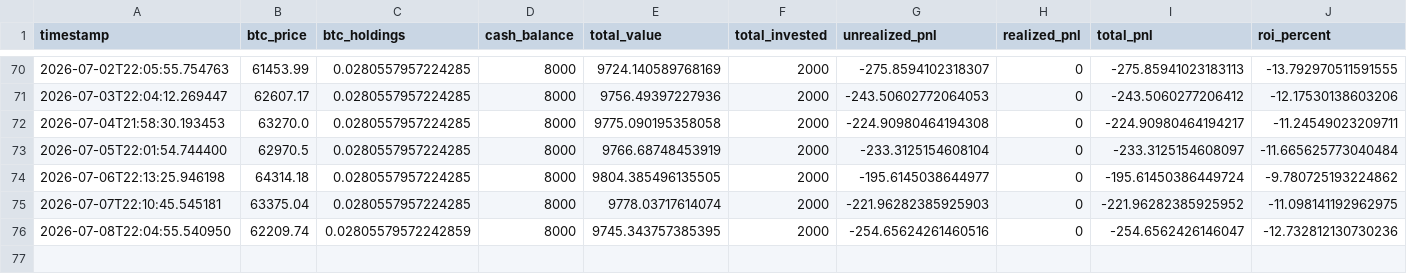
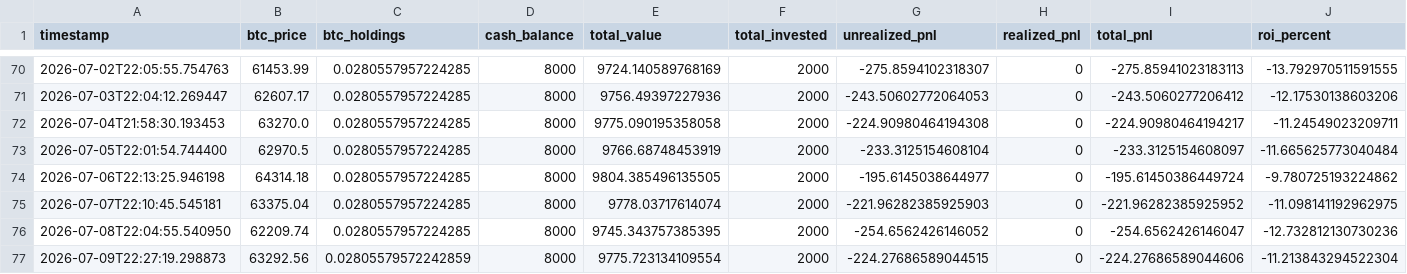
Before and after one commit to knoxper10-web/btc-paper-trade, a CSV file: paper_trade_performance.csv, drawn as a sheet; only a part is shown, gaps mark what is left out; rows hold the shown columns only; the diff names each change by its address in the sheet, - before the commit and + after, or states it on an @@ line.

```diff
--- a/paper_trade_performance.csv
+++ b/paper_trade_performance.csv
-C76 (btc_holdings): 0.02805579572242859
+C76 (btc_holdings): 0.0280557957224285
-G76 (unrealized_pnl): -254.65624261460516
+G76 (unrealized_pnl): -254.6562426146052
+row 77: 2026-07-09T22:27:19.298873 | 63292.56 | 0.02805579572242859 | 8000 | 9775.723134109554 | 2000 | -224.27686589044515 | 0 | -224.27686589044606 | -11.213843294522304
```
